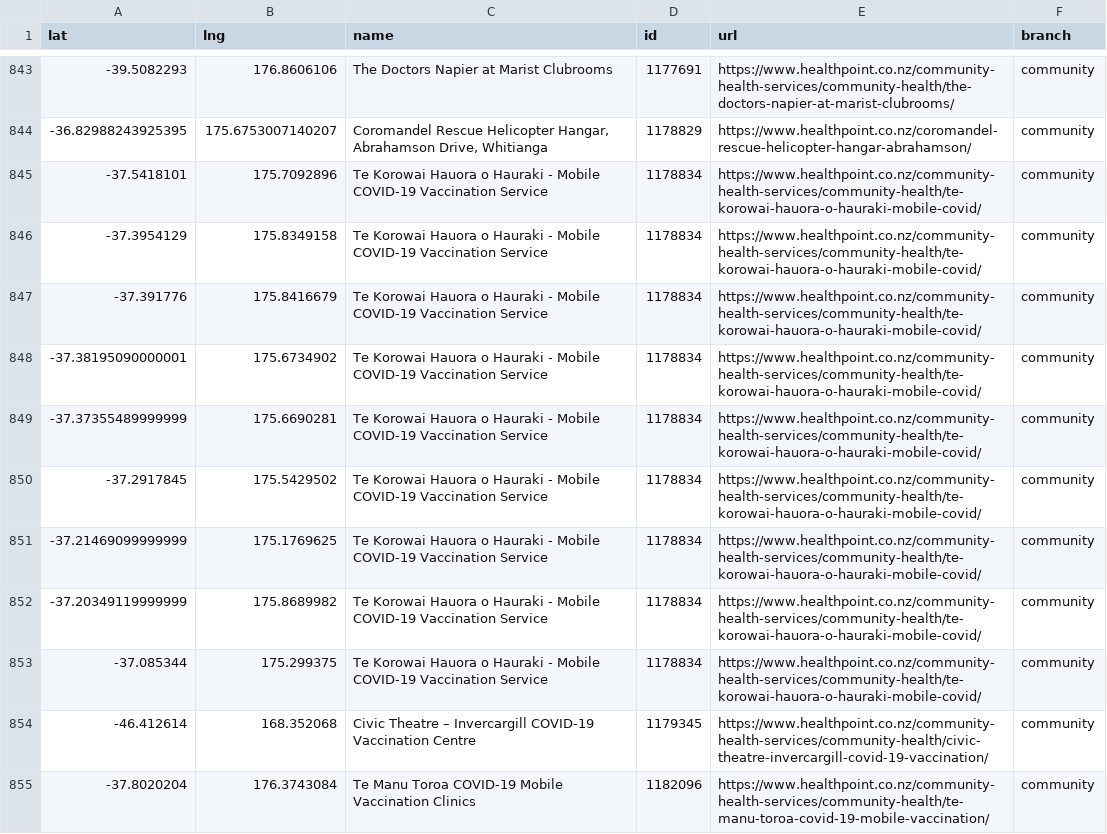
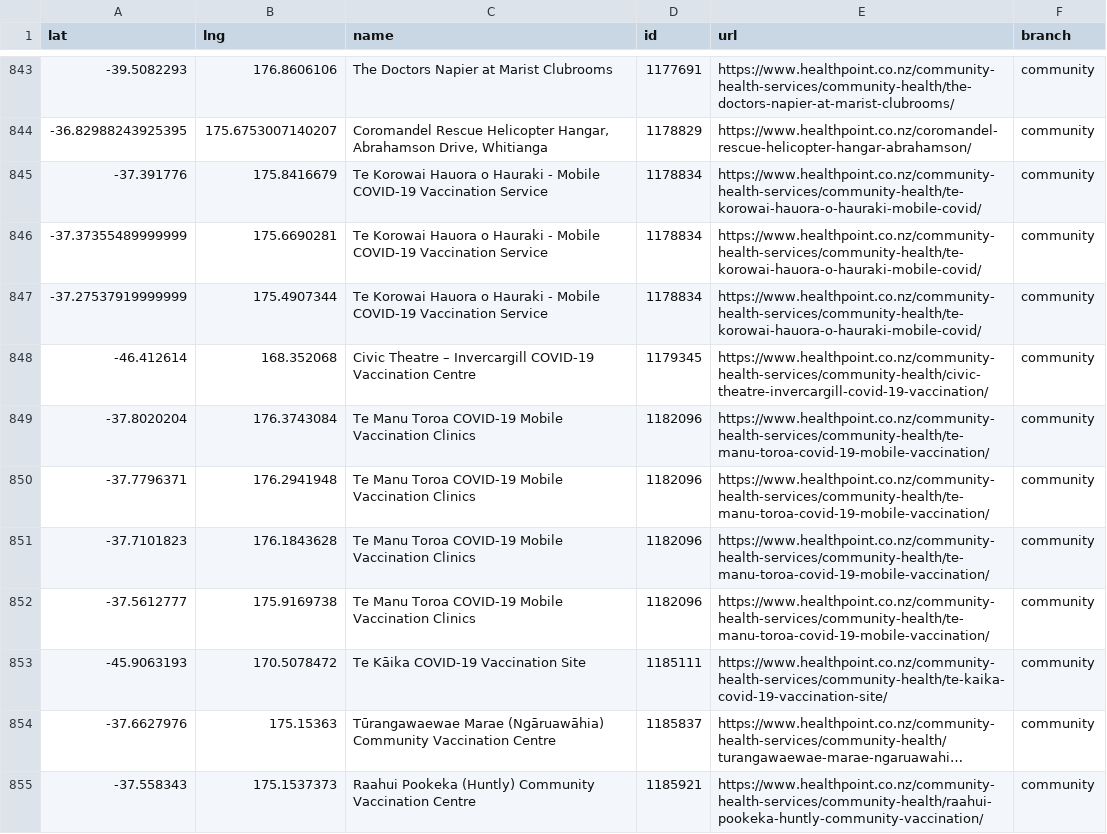
Before and after one commit to UoA-eResearch/nz-covid19-data-auto, a CSV file: vaccinations/healthpoint_locations.csv, drawn as a sheet; only a part is shown, gaps mark what is left out; the shorter side is filled out with more unchanged rows; long unchanged cells end in ….

```diff
--- a/vaccinations/healthpoint_locations.csv
+++ b/vaccinations/healthpoint_locations.csv
@@ -844,11 +844,5 @@ lat,lng,name,id,url,branch
 -36.82988243925395,175.6753007140207,"Coromandel Rescue Helicopter Hangar, Abrahamson Drive, Whitianga ",1178829,https://www.healthpoint.co.nz/coromandel-rescue-helicopter-hangar-abrahamson/,community
--37.5418101,175.7092896,Te Korowai Hauora o Hauraki - Mobile COVID-19 Vaccination Service,1178834,https://www.healthpoint.co.nz/community-health-services/community-health/te-korowai-hauora-o-hauraki-mobile-covid/,community
--37.3954129,175.8349158,Te Korowai Hauora o Hauraki - Mobile COVID-19 Vaccination Service,1178834,https://www.healthpoint.co.nz/community-health-services/community-health/te-korowai-hauora-o-hauraki-mobile-covid/,community
 -37.391776,175.8416679,Te Korowai Hauora o Hauraki - Mobile COVID-19 Vaccination Service,1178834,https://www.healthpoint.co.nz/community-health-services/community-health/te-korowai-hauora-o-hauraki-mobile-covid/,community
--37.38195090000001,175.6734902,Te Korowai Hauora o Hauraki - Mobile COVID-19 Vaccination Service,1178834,https://www.healthpoint.co.nz/community-health-services/community-health/te-korowai-hauora-o-hauraki-mobile-covid/,community
 -37.37355489999999,175.6690281,Te Korowai Hauora o Hauraki - Mobile COVID-19 Vaccination Service,1178834,https://www.healthpoint.co.nz/community-health-services/community-health/te-korowai-hauora-o-hauraki-mobile-covid/,community
--37.2917845,175.5429502,Te Korowai Hauora o Hauraki - Mobile COVID-19 Vaccination Service,1178834,https://www.healthpoint.co.nz/community-health-services/community-health/te-korowai-hauora-o-hauraki-mobile-covid/,community
--37.21469099999999,175.1769625,Te Korowai Hauora o Hauraki - Mobile COVID-19 Vaccination Service,1178834,https://www.healthpoint.co.nz/community-health-services/community-health/te-korowai-hauora-o-hauraki-mobile-covid/,community
--37.20349119999999,175.8689982,Te Korowai Hauora o Hauraki - Mobile COVID-19 Vaccination Service,1178834,https://www.healthpoint.co.nz/community-health-services/community-health/te-korowai-hauora-o-hauraki-mobile-covid/,community
--37.085344,175.299375,Te Korowai Hauora o Hauraki - Mobile COVID-19 Vaccination Service,1178834,https://www.healthpoint.co.nz/community-health-services/community-health/te-korowai-hauora-o-hauraki-mobile-covid/,community
+-37.27537919999999,175.4907344,Te Korowai Hauora o Hauraki - Mobile COVID-19 Vaccination Service,1178834,https://www.healthpoint.co.nz/community-health-services/community-health/te-korowai-hauora-o-hauraki-mobile-covid/,community
 -46.412614,168.352068,Civic Theatre – Invercargill COVID-19 Vaccination Centre,1179345,https://www.healthpoint.co.nz/community-health-services/community-health/civic-theatre-invercargill-covid-19-vaccination/,community
```
Also changed, not shown: 1 other file.
